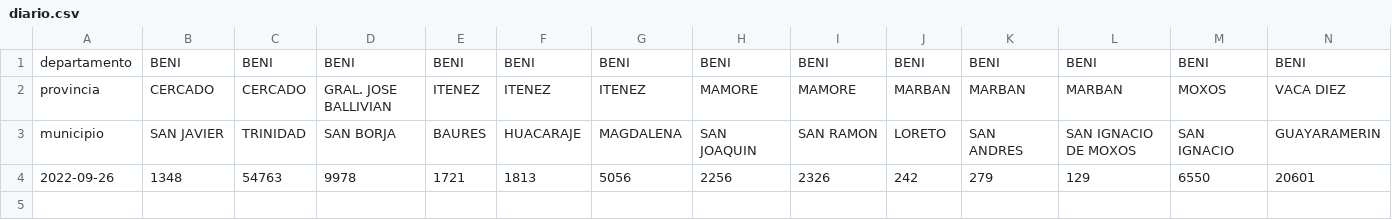
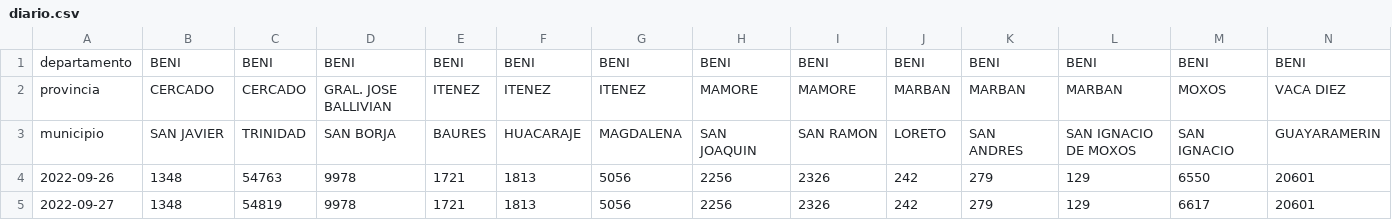
Before and after one commit to mauforonda/avance_censo, a CSV file: data/cartografia/diario.csv, drawn as a sheet; only a part is shown; rows hold the shown columns only; the diff names each change by its address in the sheet, - before the commit and + after, or states it on an @@ line.

```diff
--- a/data/cartografia/diario.csv
+++ b/data/cartografia/diario.csv
+row 5: 2022-09-27 | 1348 | 54819 | 9978 | 1721 | 1813 | 5056 | 2256 | 2326 | 242 | 279 | 129 | 6617 | 20601
```
Also changed, not shown: data/cartografia/estado.csv, data/cartografia/semanal.csv, 1 other file.
